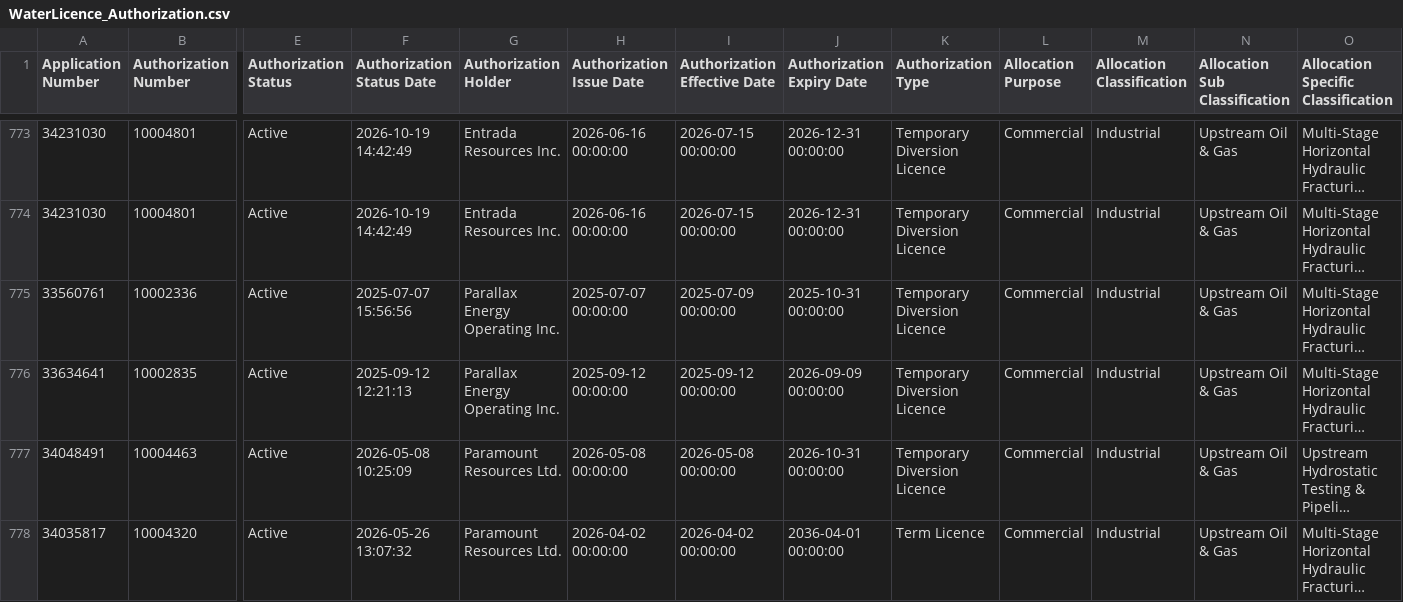
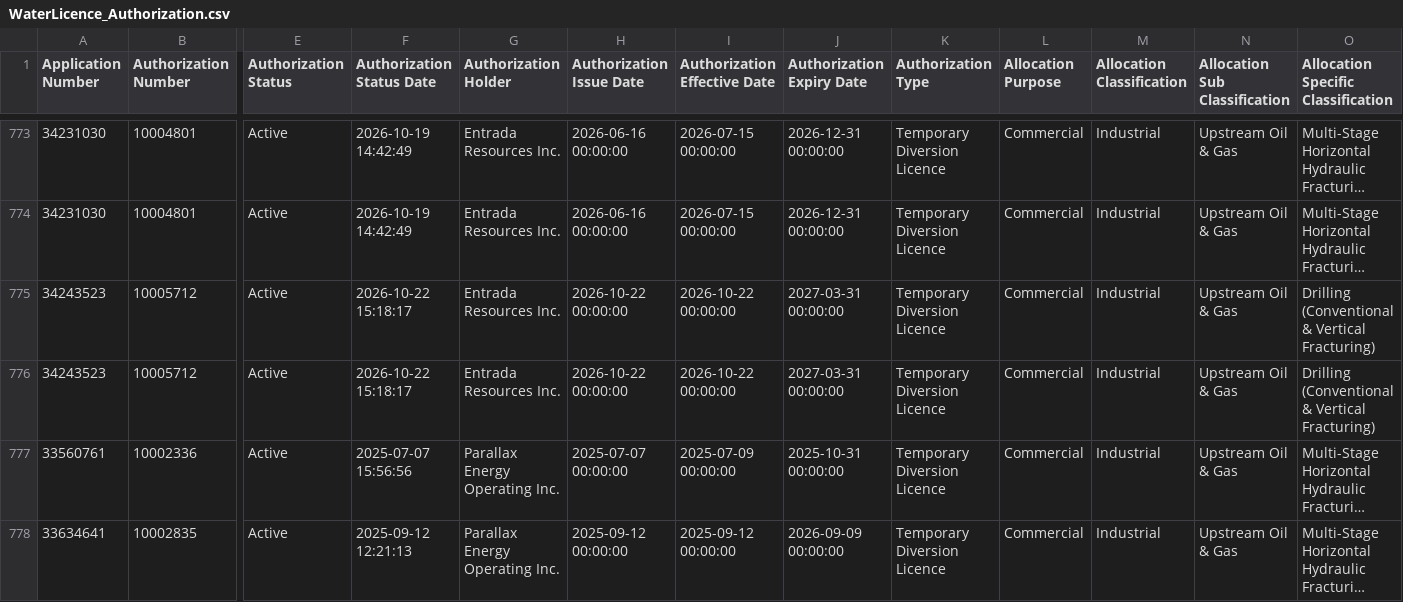
Before and after one commit to Lynzerne/flow-threshold-updater, a CSV file: data/WaterLicence_Authorization.csv, drawn as a sheet; only a part is shown, gaps mark what is left out; the shorter side is filled out with more unchanged rows; long unchanged cells end in …; rows hold the shown columns only; the diff names each change by its address in the sheet, - before the commit and + after, or states it on an @@ line.

```diff
--- a/data/WaterLicence_Authorization.csv
+++ b/data/WaterLicence_Authorization.csv
+row 775: 34243523 | 10005712 | Active | 2026-10-22 15:18:17 | Entrada Resources Inc. | 2026-10-22 00:00:00 | 2026-10-22 00:00:00 | 2027-03-31 00:00:00 | Temporary Diversion Licence | Commercial | Industrial | Upstream Oil & Gas | Drilling (Conventional & Vertical Fracturing)
+row 776: 34243523 | 10005712 | Active | 2026-10-22 15:18:17 | Entrada Resources Inc. | 2026-10-22 00:00:00 | 2026-10-22 00:00:00 | 2027-03-31 00:00:00 | Temporary Diversion Licence | Commercial | Industrial | Upstream Oil & Gas | Drilling (Conventional & Vertical Fracturing)
```
Also changed, not shown: data/WaterLicence_DocumentLinks.csv, data/pbi_flow_thresholds_05CC_plus_05CB007.csv, 2 other files.
